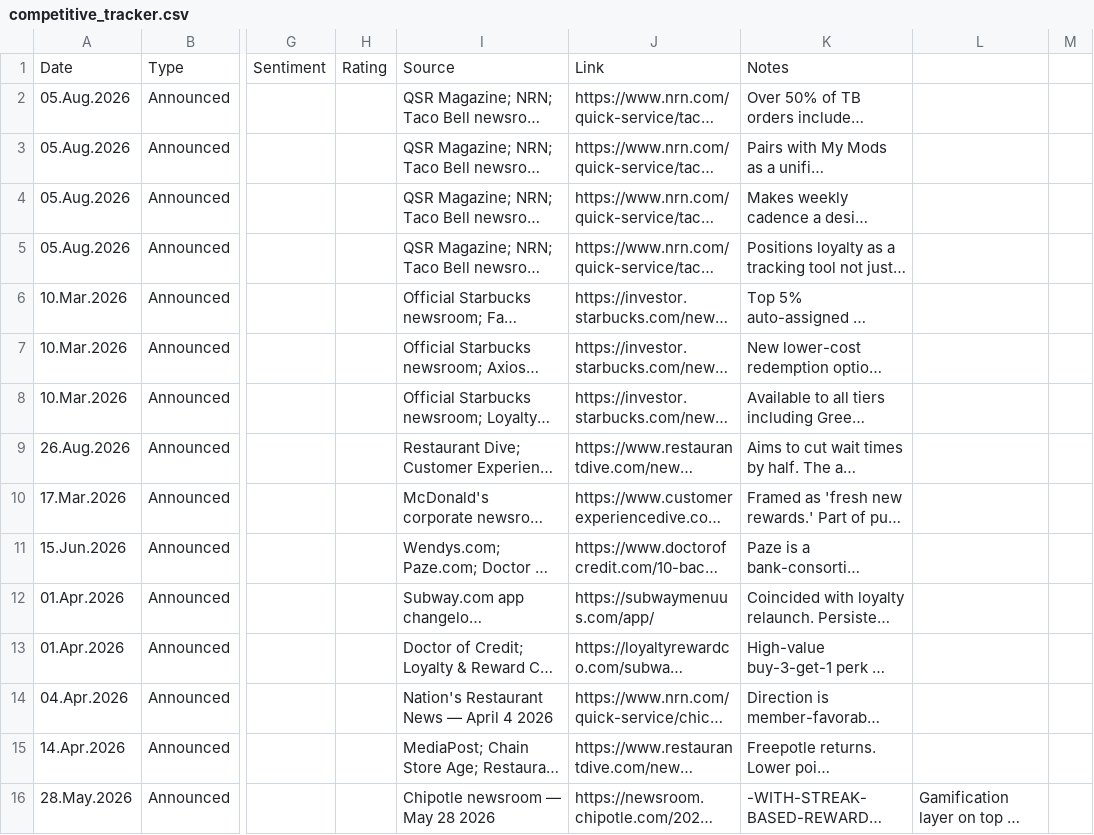
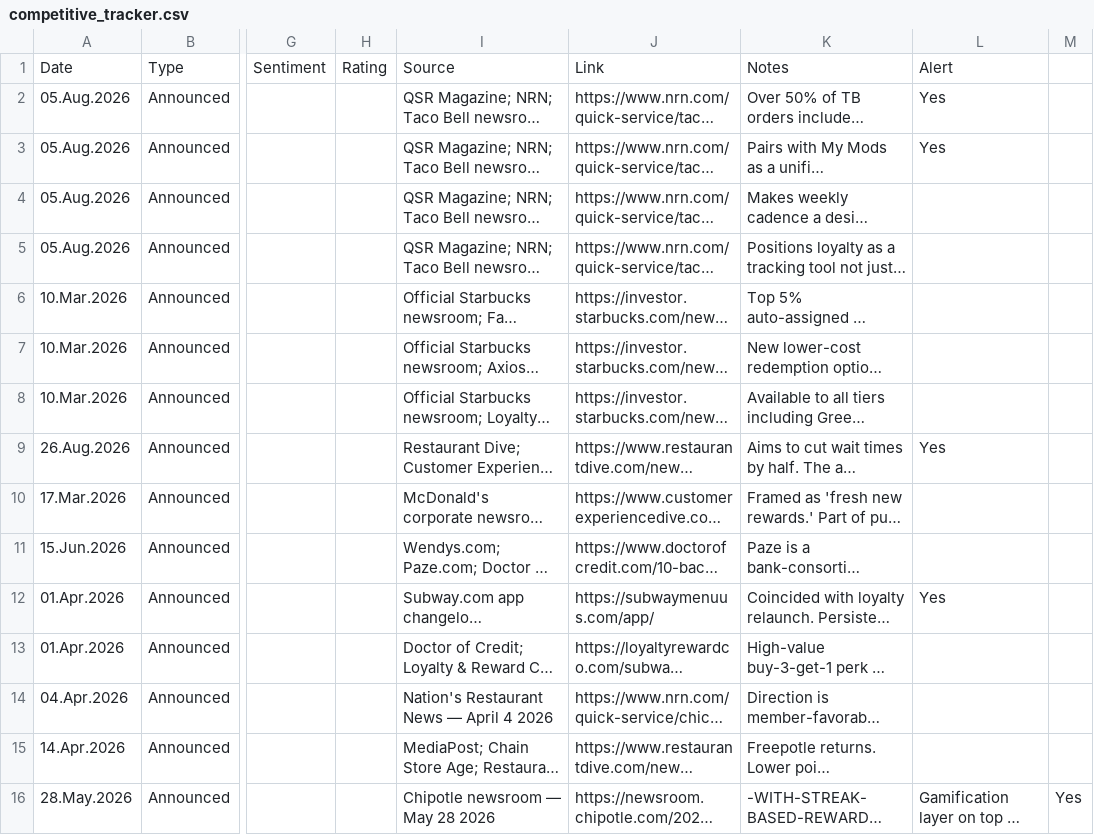
Before and after one commit to rocco9022/bk-review-triage, a CSV file: competitive_tracker.csv, drawn as a sheet; only a part is shown, gaps mark what is left out; long unchanged cells end in …; the diff names each change by its address in the sheet, - before the commit and + after, or states it on an @@ line.

```diff
--- a/competitive_tracker.csv
+++ b/competitive_tracker.csv
-L1: (empty)
+L1: Alert
-L2:L3: (empty)
+L2:L3: Yes
-L9: (empty)
+L9: Yes
-L12: (empty)
+L12: Yes
-M16: (empty)
+M16: Yes
```
